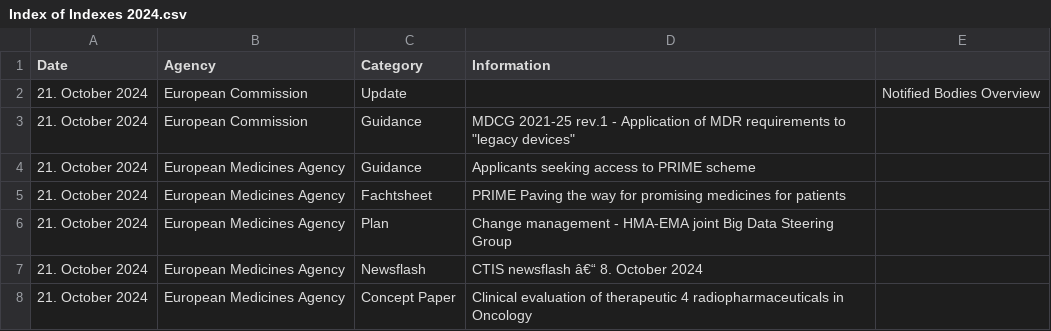
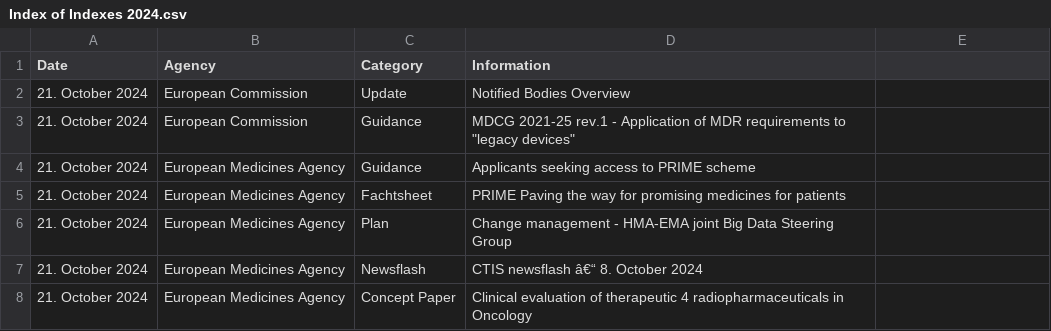
Before and after one commit to MartinCKing/Index-of-Indexes-2024, a CSV file: Index of Indexes 2024.csv, drawn as a sheet; only a part is shown.

Commit message:
Update Index of Indexes 2024.csv

```diff
--- a/Index of Indexes 2024.csv
+++ b/Index of Indexes 2024.csv
@@ -1,3 +1,3 @@
 Date,Agency,Category,Information
-21. October 2024,European Commission,Update,,Notified Bodies Overview
+21. October 2024,European Commission,Update,Notified Bodies Overview
 21. October 2024,European Commission,Guidance,MDCG 2021-25 rev.1 - Application of MDR requirements to "legacy devices"
```
